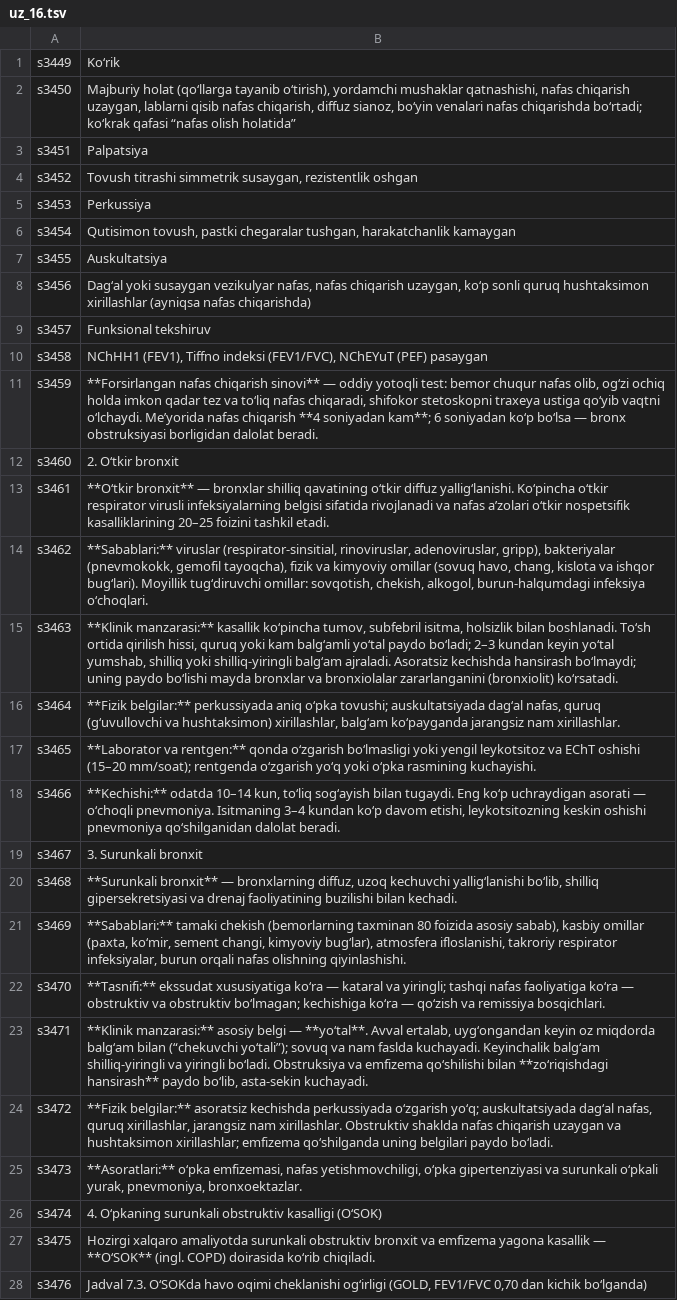
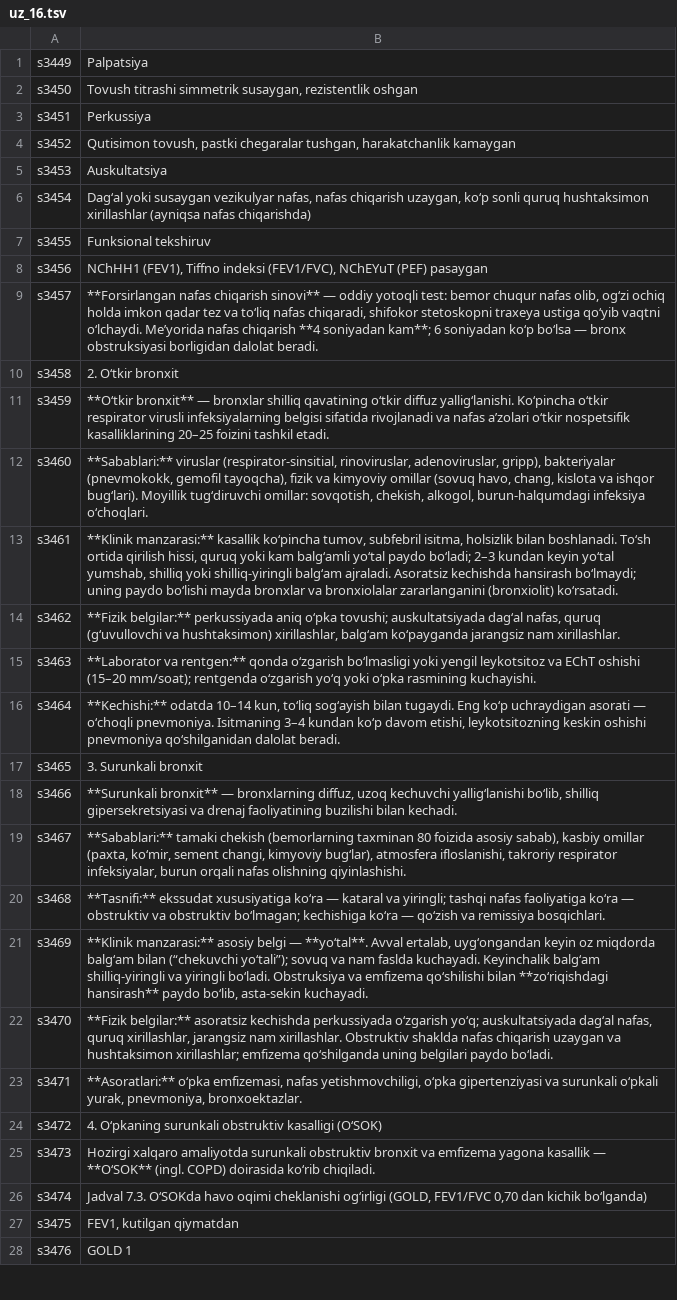
Before and after one commit to A380032/MedAtlas-, a TSV file: tools/i18n/books/ikp/uz_16.tsv, drawn as a sheet; only a part is shown; the diff covers the shown part only; the diff names each change by its address in the sheet, - before the commit and + after, or states it on an @@ line.

```diff
--- a/tools/i18n/books/ikp/uz_16.tsv
+++ b/tools/i18n/books/ikp/uz_16.tsv
-B1: Ko‘rik
+B1: Palpatsiya
-B2: Majburiy holat (qo‘llarga tayanib o‘tirish), yordamchi mushaklar qatnashishi, nafas chiqarish uzaygan, lablarni qisib nafas chiqarish, diffuz sianoz, bo‘yin venalari nafas chiqarishda bo‘rtadi; ko‘krak qafasi “nafas olish holatida”
+B2: Tovush titrashi simmetrik susaygan, rezistentlik oshgan
-B3: Palpatsiya
+B3: Perkussiya
-B4: Tovush titrashi simmetrik susaygan, rezistentlik oshgan
+B4: Qutisimon tovush, pastki chegaralar tushgan, harakatchanlik kamaygan
-B5: Perkussiya
+B5: Auskultatsiya
-B6: Qutisimon tovush, pastki chegaralar tushgan, harakatchanlik kamaygan
+B6: Dag‘al yoki susaygan vezikulyar nafas, nafas chiqarish uzaygan, ko‘p sonli quruq hushtaksimon xirillashlar (ayniqsa nafas chiqarishda)
-B7: Auskultatsiya
+B7: Funksional tekshiruv
-B8: Dag‘al yoki susaygan vezikulyar nafas, nafas chiqarish uzaygan, ko‘p sonli quruq hushtaksimon xirillashlar (ayniqsa nafas chiqarishda)
+B8: NChHH1 (FEV1), Tiffno indeksi (FEV1/FVC), NChEYuT (PEF) pasaygan
-B9: Funksional tekshiruv
+B9: **Forsirlangan nafas chiqarish sinovi** — oddiy yotoqli test: bemor chuqur nafas olib, og‘zi ochiq holda imkon qadar tez va to‘liq nafas chiqaradi, shifokor stetoskopni traxeya ustiga qo‘yib vaqtni o‘lchaydi. Me’yorida nafas chiqarish **4 soniyadan kam**; 6 soniyadan ko‘p bo‘lsa — bronx obstruksiyasi borligidan dalolat beradi.
-B10: NChHH1 (FEV1), Tiffno indeksi (FEV1/FVC), NChEYuT (PEF) pasaygan
+B10: 2. O‘tkir bronxit
-B11: **Forsirlangan nafas chiqarish sinovi** — oddiy yotoqli test: bemor chuqur nafas olib, og‘zi ochiq holda imkon qadar tez va to‘liq nafas chiqaradi, shifokor stetoskopni traxeya ustiga qo‘yib vaqtni o‘lchaydi. Me’yorida nafas chiqarish **4 soniyadan kam**; 6 soniyadan ko‘p bo‘lsa — bronx obstruksiyasi borligidan dalolat beradi.
+B11: **O‘tkir bronxit** — bronxlar shilliq qavatining o‘tkir diffuz yallig‘lanishi. Ko‘pincha o‘tkir respirator virusli infeksiyalarning belgisi sifatida rivojlanadi va nafas a’zolari o‘tkir nospetsifik kasalliklarining 20–25 foizini tashkil etadi.
-B12: 2. O‘tkir bronxit
+B12: **Sabablari:** viruslar (respirator-sinsitial, rinoviruslar, adenoviruslar, gripp), bakteriyalar (pnevmokokk, gemofil tayoqcha), fizik va kimyoviy omillar (sovuq havo, chang, kislota va ishqor bug‘lari). Moyillik tug‘diruvchi omillar: sovqotish, chekish, alkogol, burun-halqumdagi infeksiya o‘choqlari.
-B13: **O‘tkir bronxit** — bronxlar shilliq qavatining o‘tkir diffuz yallig‘lanishi. Ko‘pincha o‘tkir respirator virusli infeksiyalarning belgisi sifatida rivojlanadi va nafas a’zolari o‘tkir nospetsifik kasalliklarining 20–25 foizini tashkil etadi.
+B13: **Klinik manzarasi:** kasallik ko‘pincha tumov, subfebril isitma, holsizlik bilan boshlanadi. To‘sh ortida qirilish hissi, quruq yoki kam balg‘amli yo‘tal paydo bo‘ladi; 2–3 kundan keyin yo‘tal yumshab, shilliq yoki shilliq-yiringli balg‘am ajraladi. Asoratsiz kechishda hansirash bo‘lmaydi; uning paydo bo‘lishi mayda bronxlar va bronxiolalar zararlanganini (bronxiolit) ko‘rsatadi.
-B14: **Sabablari:** viruslar (respirator-sinsitial, rinoviruslar, adenoviruslar, gripp), bakteriyalar (pnevmokokk, gemofil tayoqcha), fizik va kimyoviy omillar (sovuq havo, chang, kislota va ishqor bug‘lari). Moyillik tug‘diruvchi omillar: sovqotish, chekish, alkogol, burun-halqumdagi infeksiya o‘choqlari.
+B14: **Fizik belgilar:** perkussiyada aniq o‘pka tovushi; auskultatsiyada dag‘al nafas, quruq (g‘uvullovchi va hushtaksimon) xirillashlar, balg‘am ko‘payganda jarangsiz nam xirillashlar.
-B15: **Klinik manzarasi:** kasallik ko‘pincha tumov, subfebril isitma, holsizlik bilan boshlanadi. To‘sh ortida qirilish hissi, quruq yoki kam balg‘amli yo‘tal paydo bo‘ladi; 2–3 kundan keyin yo‘tal yumshab, shilliq yoki shilliq-yiringli balg‘am ajraladi. Asoratsiz kechishda hansirash bo‘lmaydi; uning paydo bo‘lishi mayda bronxlar va bronxiolalar zararlanganini (bronxiolit) ko‘rsatadi.
+B15: **Laborator va rentgen:** qonda o‘zgarish bo‘lmasligi yoki yengil leykotsitoz va EChT oshishi (15–20 mm/soat); rentgenda o‘zgarish yo‘q yoki o‘pka rasmining kuchayishi.
-B16: **Fizik belgilar:** perkussiyada aniq o‘pka tovushi; auskultatsiyada dag‘al nafas, quruq (g‘uvullovchi va hushtaksimon) xirillashlar, balg‘am ko‘payganda jarangsiz nam xirillashlar.
+B16: **Kechishi:** odatda 10–14 kun, to‘liq sog‘ayish bilan tugaydi. Eng ko‘p uchraydigan asorati — o‘choqli pnevmoniya. Isitmaning 3–4 kundan ko‘p davom etishi, leykotsitozning keskin oshishi pnevmoniya qo‘shilganidan dalolat beradi.
-B17: **Laborator va rentgen:** qonda o‘zgarish bo‘lmasligi yoki yengil leykotsitoz va EChT oshishi (15–20 mm/soat); rentgenda o‘zgarish yo‘q yoki o‘pka rasmining kuchayishi.
+B17: 3. Surunkali bronxit
-B18: **Kechishi:** odatda 10–14 kun, to‘liq sog‘ayish bilan tugaydi. Eng ko‘p uchraydigan asorati — o‘choqli pnevmoniya. Isitmaning 3–4 kundan ko‘p davom etishi, leykotsitozning keskin oshishi pnevmoniya qo‘shilganidan dalolat beradi.
+B18: **Surunkali bronxit** — bronxlarning diffuz, uzoq kechuvchi yallig‘lanishi bo‘lib, shilliq gipersekretsiyasi va drenaj faoliyatining buzilishi bilan kechadi.
-B19: 3. Surunkali bronxit
+B19: **Sabablari:** tamaki chekish (bemorlarning taxminan 80 foizida asosiy sabab), kasbiy omillar (paxta, ko‘mir, sement changi, kimyoviy bug‘lar), atmosfera ifloslanishi, takroriy respirator infeksiyalar, burun orqali nafas olishning qiyinlashishi.
-B20: **Surunkali bronxit** — bronxlarning diffuz, uzoq kechuvchi yallig‘lanishi bo‘lib, shilliq gipersekretsiyasi va drenaj faoliyatining buzilishi bilan kechadi.
+B20: **Tasnifi:** ekssudat xususiyatiga ko‘ra — kataral va yiringli; tashqi nafas faoliyatiga ko‘ra — obstruktiv va obstruktiv bo‘lmagan; kechishiga ko‘ra — qo‘zish va remissiya bosqichlari.
-B21: **Sabablari:** tamaki chekish (bemorlarning taxminan 80 foizida asosiy sabab), kasbiy omillar (paxta, ko‘mir, sement changi, kimyoviy bug‘lar), atmosfera ifloslanishi, takroriy respirator infeksiyalar, burun orqali nafas olishning qiyinlashishi.
+B21: **Klinik manzarasi:** asosiy belgi — **yo‘tal**. Avval ertalab, uyg‘ongandan keyin oz miqdorda balg‘am bilan (“chekuvchi yo‘tali”); sovuq va nam faslda kuchayadi. Keyinchalik balg‘am shilliq-yiringli va yiringli bo‘ladi. Obstruksiya va emfizema qo‘shilishi bilan **zo‘riqishdagi hansirash** paydo bo‘lib, asta-sekin kuchayadi.
-B22: **Tasnifi:** ekssudat xususiyatiga ko‘ra — kataral va yiringli; tashqi nafas faoliyatiga ko‘ra — obstruktiv va obstruktiv bo‘lmagan; kechishiga ko‘ra — qo‘zish va remissiya bosqichlari.
+B22: **Fizik belgilar:** asoratsiz kechishda perkussiyada o‘zgarish yo‘q; auskultatsiyada dag‘al nafas, quruq xirillashlar, jarangsiz nam xirillashlar. Obstruktiv shaklda nafas chiqarish uzaygan va hushtaksimon xirillashlar; emfizema qo‘shilganda uning belgilari paydo bo‘ladi.
-B23: **Klinik manzarasi:** asosiy belgi — **yo‘tal**. Avval ertalab, uyg‘ongandan keyin oz miqdorda balg‘am bilan (“chekuvchi yo‘tali”); sovuq va nam faslda kuchayadi. Keyinchalik balg‘am shilliq-yiringli va yiringli bo‘ladi. Obstruksiya va emfizema qo‘shilishi bilan **zo‘riqishdagi hansirash** paydo bo‘lib, asta-sekin kuchayadi.
+B23: **Asoratlari:** o‘pka emfizemasi, nafas yetishmovchiligi, o‘pka gipertenziyasi va surunkali o‘pkali yurak, pnevmoniya, bronxoektazlar.
-B24: **Fizik belgilar:** asoratsiz kechishda perkussiyada o‘zgarish yo‘q; auskultatsiyada dag‘al nafas, quruq xirillashlar, jarangsiz nam xirillashlar. Obstruktiv shaklda nafas chiqarish uzaygan va hushtaksimon xirillashlar; emfizema qo‘shilganda uning belgilari paydo bo‘ladi.
+B24: 4. O‘pkaning surunkali obstruktiv kasalligi (O‘SOK)
-B25: **Asoratlari:** o‘pka emfizemasi, nafas yetishmovchiligi, o‘pka gipertenziyasi va surunkali o‘pkali yurak, pnevmoniya, bronxoektazlar.
+B25: Hozirgi xalqaro amaliyotda surunkali obstruktiv bronxit va emfizema yagona kasallik — **O‘SOK** (ingl. COPD) doirasida ko‘rib chiqiladi.
-B26: 4. O‘pkaning surunkali obstruktiv kasalligi (O‘SOK)
+B26: Jadval 7.3. O‘SOKda havo oqimi cheklanishi og‘irligi (GOLD, FEV1/FVC 0,70 dan kichik bo‘lganda)
-B27: Hozirgi xalqaro amaliyotda surunkali obstruktiv bronxit va emfizema yagona kasallik — **O‘SOK** (ingl. COPD) doirasida ko‘rib chiqiladi.
+B27: FEV1, kutilgan qiymatdan
-B28: Jadval 7.3. O‘SOKda havo oqimi cheklanishi og‘irligi (GOLD, FEV1/FVC 0,70 dan kichik bo‘lganda)
+B28: GOLD 1
```
Also changed, not shown: 158 edited cells elsewhere in this file, tools/i18n/books/ikp/uz_11.tsv, tools/i18n/books/ikp/uz_14.tsv, 27 other files.
